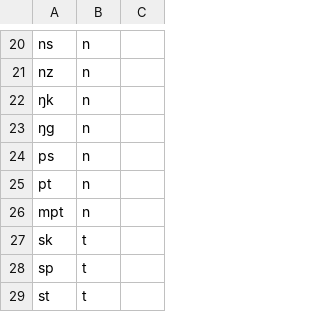
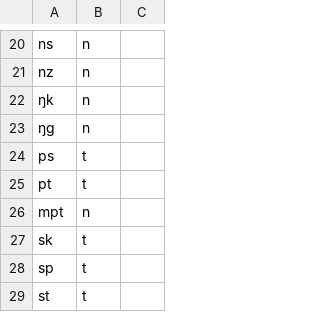
Before and after one commit to tomuhedspi/hackBKserver, a CSV file: resources/csv/FINAL_CONSONANT.csv, drawn as a sheet; only a part is shown, gaps mark what is left out.

```diff
--- a/resources/csv/FINAL_CONSONANT.csv
+++ b/resources/csv/FINAL_CONSONANT.csv
@@ -23,4 +23,4 @@ nz,n
 ŋg,n
-ps,n
-pt,n
+ps,t
+pt,t
 mpt,n
```
Also changed, not shown: resources/csv/VIETNAMESE_DICTIONARY.csv.
